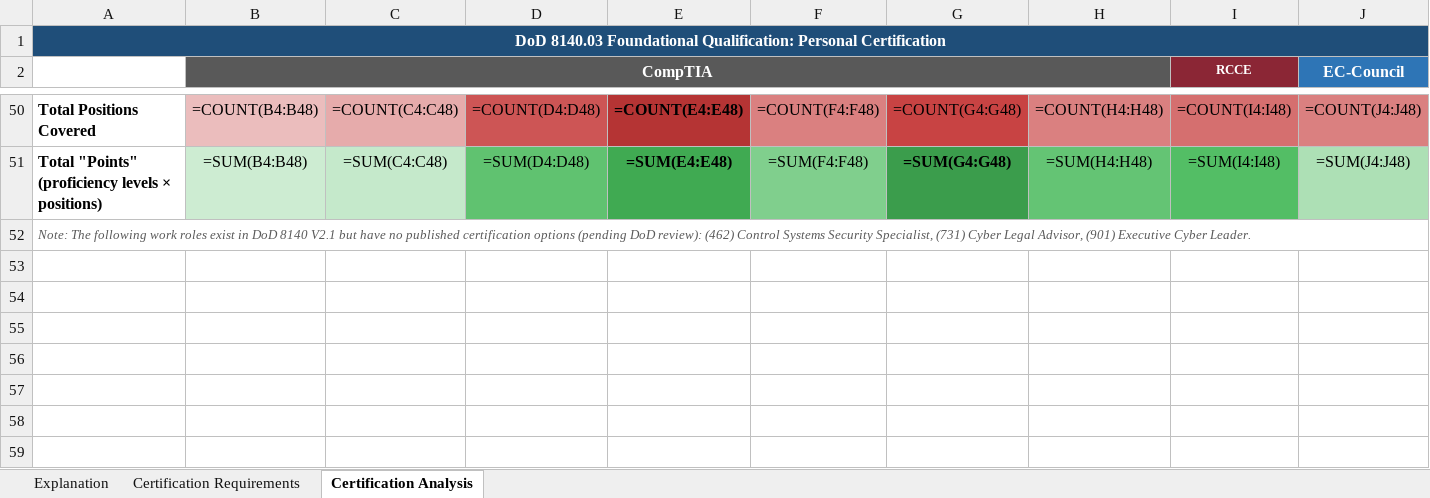
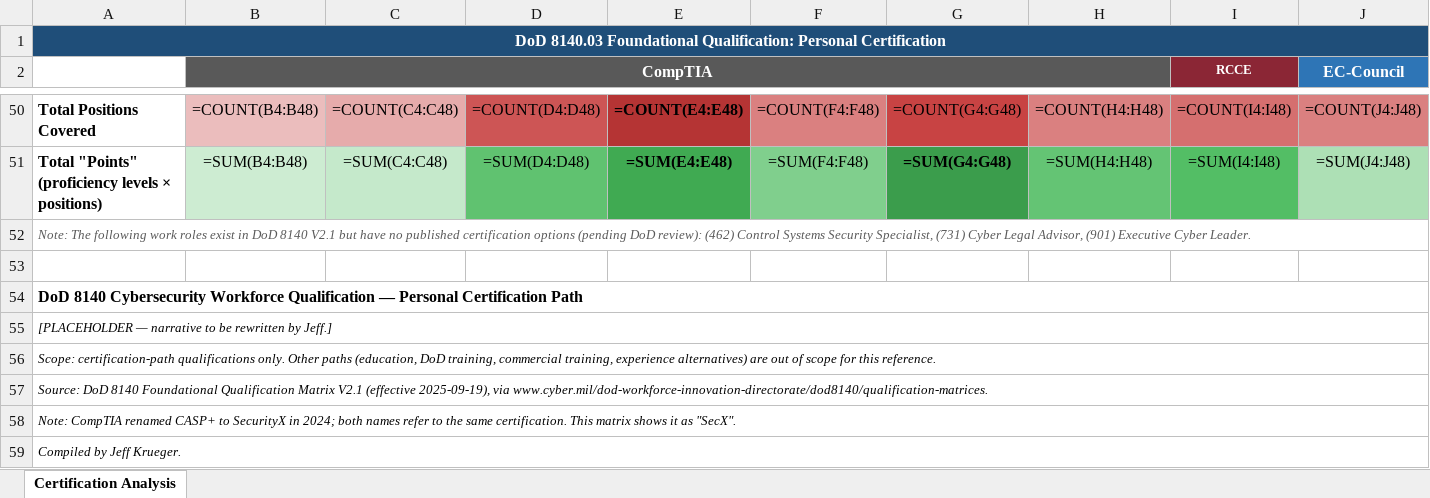
Before and after one commit to JAKSecurity/dod-cert-requirements, an Excel workbook: 8140/8140-cert-requirements.xlsx, sheet Certification Analysis, drawn as a sheet; only a part is shown, gaps mark what is left out; values as stored, in another font and other column widths than the file's, no borders; formulas without a stored value are shown as written; rows hold the shown columns only; the diff names each change by its address in the sheet, - before the commit and + after, or states it on an @@ line.

Commit message:
feat(8140): consolidate to single sheet; embed Explanation below matrix
Per Jeff: drop 'Certification Requirements' (interim) tab and move
'Explanation' content below the matrix on the same sheet. PDF becomes
one 11x17 landscape page with matrix + explanation.

Explanation block is compact (title + 5 text lines + placeholder
marker), merged A:BJ per row, italic small-font. Print area extends
through the explanation block; fit-to-1-page setup preserved.

Tests updated for single-sheet expectation (47 passing).
Spec doc updated to reflect consolidation.

```diff
--- a/8140/8140-cert-requirements.xlsx (sheet Certification Analysis)
+++ b/8140/8140-cert-requirements.xlsx (sheet Certification Analysis)
-sheet tab: Explanation
-sheet tab: Certification Requirements
+row 53: (empty)
+row 54: DoD 8140 Cybersecurity Workforce Qualification — Personal Certification Path
+row 55: [PLACEHOLDER — narrative to be rewritten by Jeff.]
+row 56: Scope: certification-path qualifications only. Other paths (education, DoD training, commercial training, experience alternatives) are out of scope for this reference.
+row 57: Source: DoD 8140 Foundational Qualification Matrix V2.1 (effective 2025-09-19), via www.cyber.mil/dod-workforce-innovation-directorate/dod8140/qualification-matrices.
+row 58: Note: CompTIA renamed CASP+ to SecurityX in 2024; both names refer to the same certification. This matrix shows it as "SecX".
+row 59: Compiled by Jeff Krueger.
```
Also changed, not shown: 4 other files.
